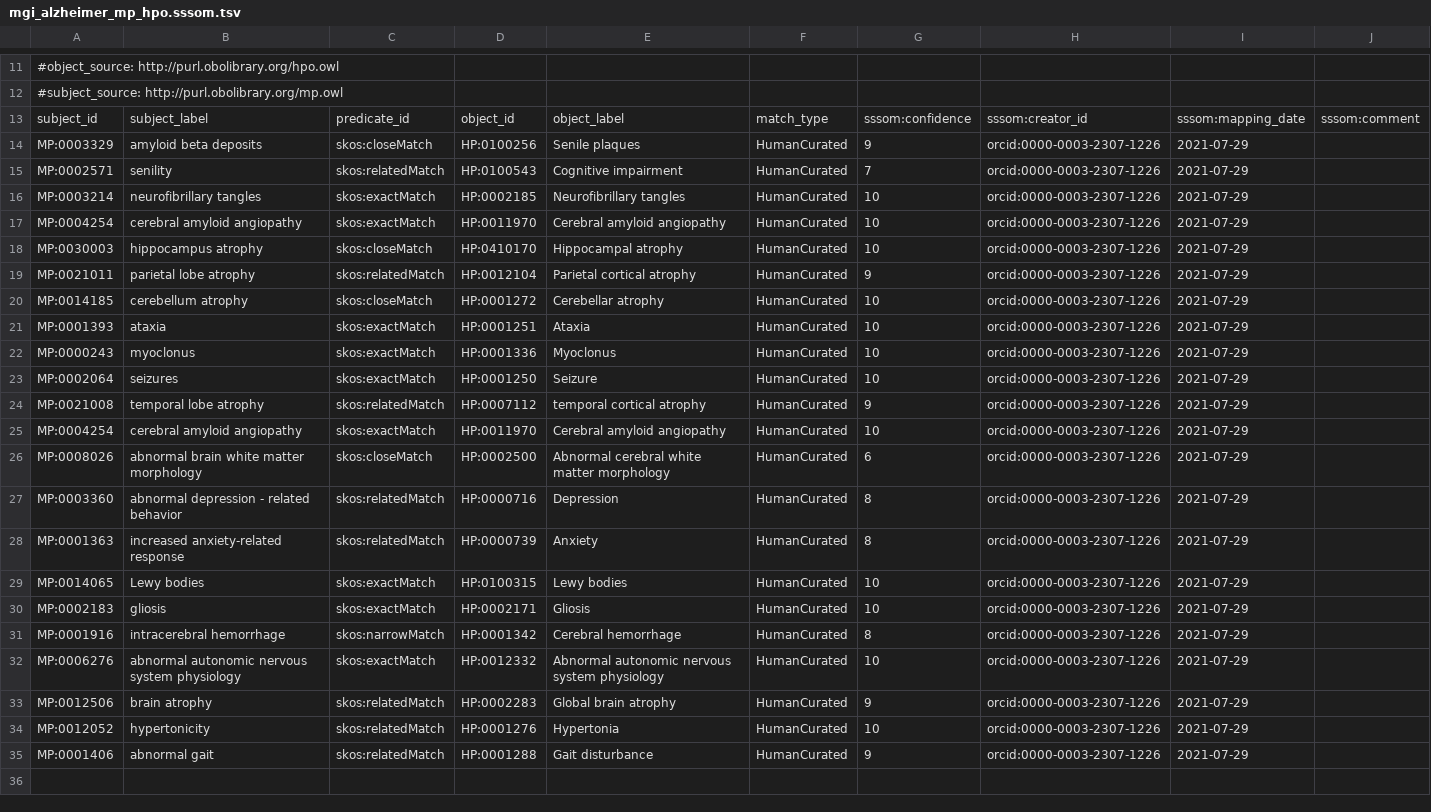
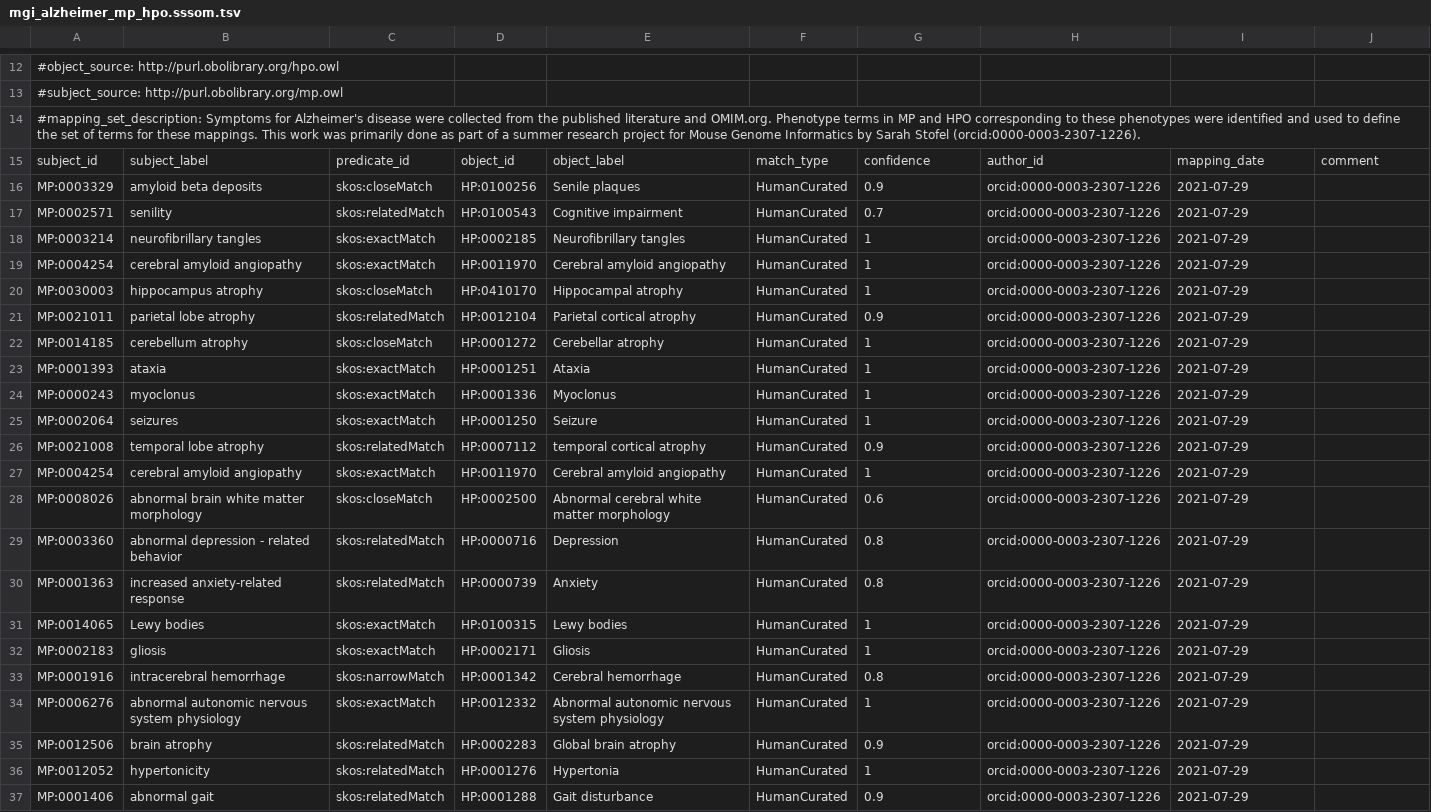
Before and after one commit to mapping-commons/mh_mapping_initiative, a TSV file: mappings/mgi_alzheimer_mp_hpo.sssom.tsv, drawn as a sheet; only a part is shown, gaps mark what is left out; addresses are those after the commit; the diff covers the shown part only; the diff names each change by its address in the sheet, - before the commit and + after, or states it on an @@ line.

```diff
--- a/mappings/mgi_alzheimer_mp_hpo.sssom.tsv
+++ b/mappings/mgi_alzheimer_mp_hpo.sssom.tsv
+row 14: #mapping_set_description: Symptoms for Alzheimer's disease were collected from the published literature and OMIM.org. Phenotype terms in MP and HPO corresponding to these phenotypes were identified and used to define the set of terms for these mappings. This work was primarily done as part of a summer research project for Mouse Genome Informatics by Sarah Stofel (orcid:0000-0003-2307-1226).
-G15: sssom:confidence
+G15: confidence
-H15: sssom:creator_id
+H15: author_id
-I15: sssom:mapping_date
+I15: mapping_date
-J15: sssom:comment
+J15: comment
-G16: 9
+G16: 0.9
-G17: 7
+G17: 0.7
-G18:G20: 10
+G18:G20: 1
-G21: 9
+G21: 0.9
-G22:G25: 10
+G22:G25: 1
-G26: 9
+G26: 0.9
-G27: 10
+G27: 1
-G28: 6
+G28: 0.6
-G29:G30: 8
+G29:G30: 0.8
-G31:G32: 10
+G31:G32: 1
-G33: 8
+G33: 0.8
-G34: 10
+G34: 1
-G35: 9
+G35: 0.9
-G36: 10
+G36: 1
-G37: 9
+G37: 0.9
```
Also changed, not shown: 1 added row and 2 edited cells elsewhere in this file, mappings/mgi_covid_mp_hpo.sssom.tsv.
